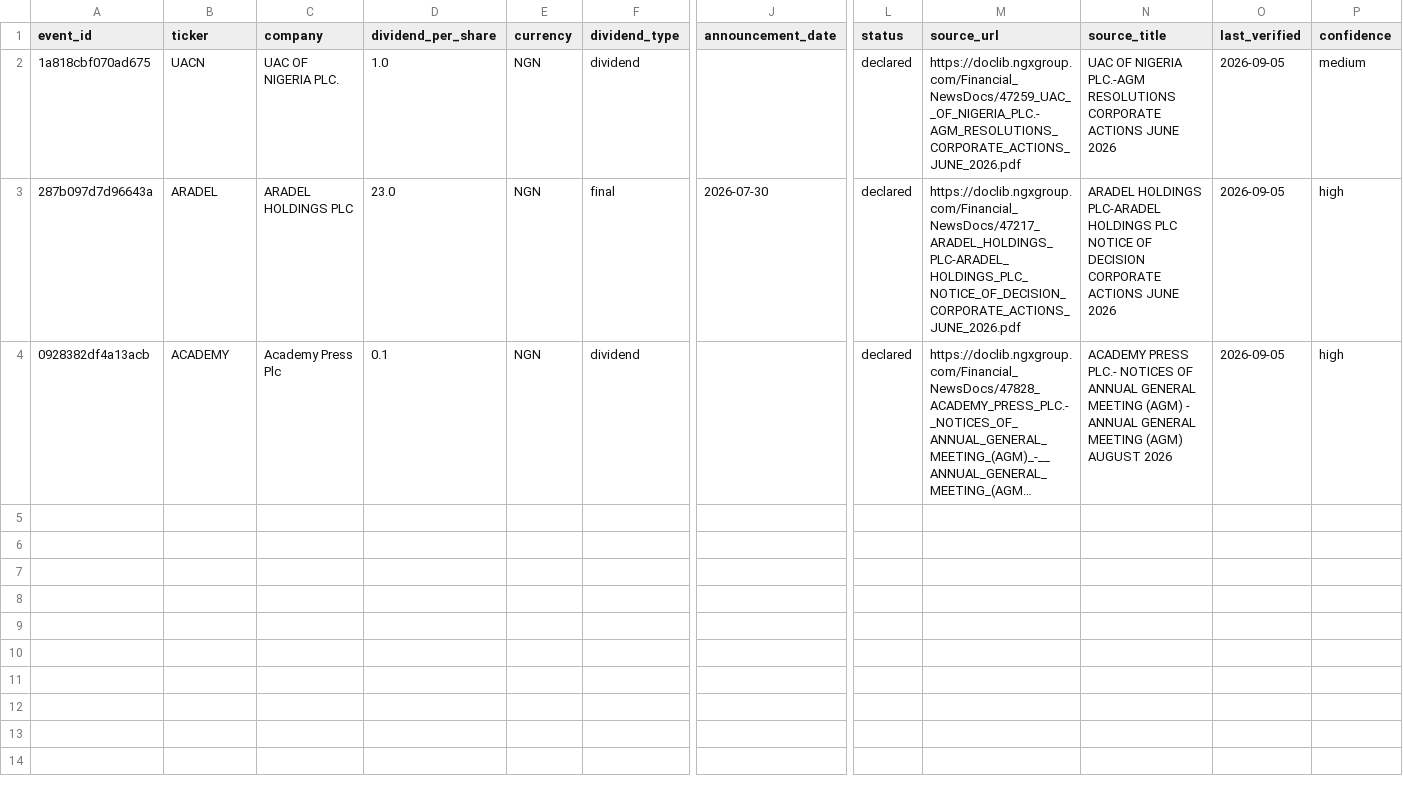
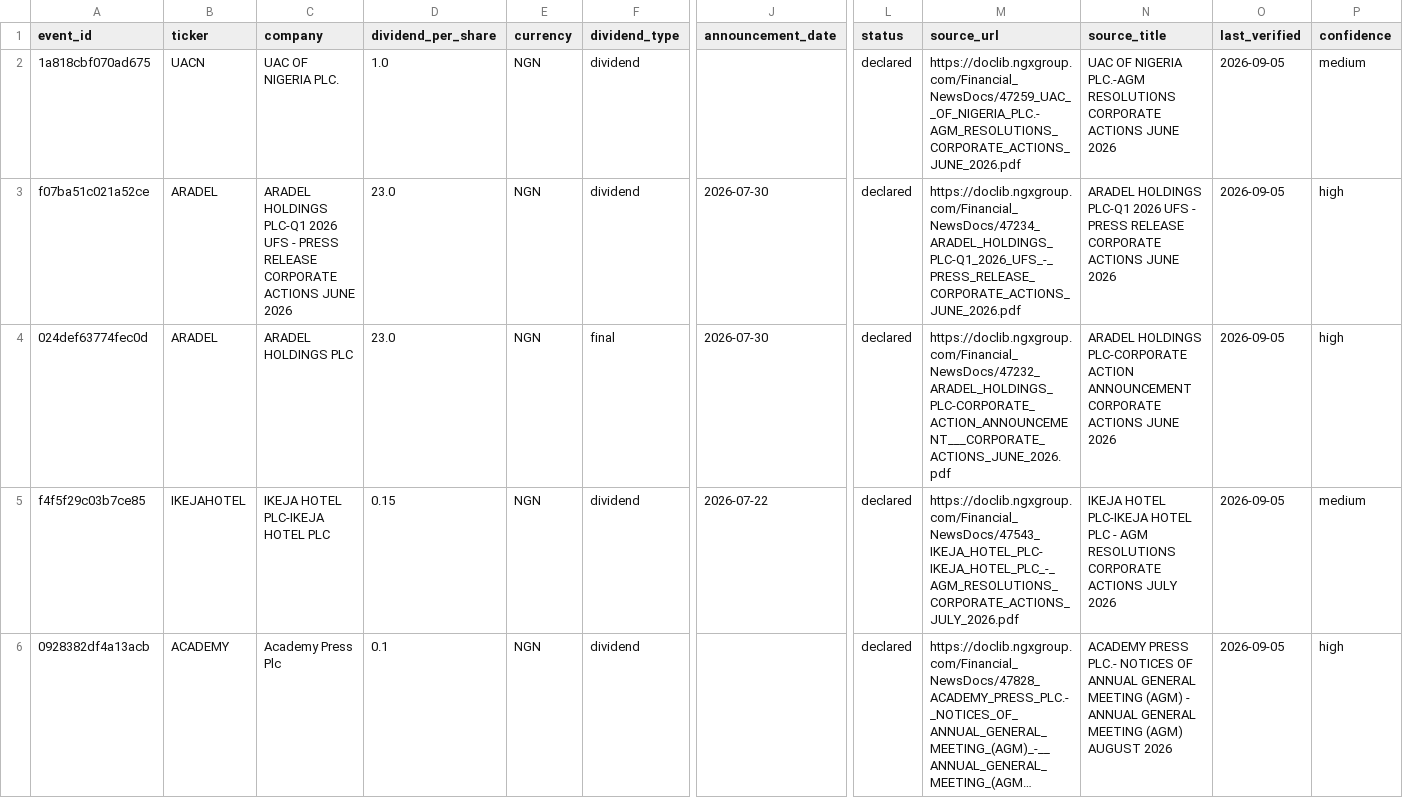
Before and after one commit to osargrrgrn/nairasheets-dividend-feed, a CSV file: docs/dividends.csv, drawn as a sheet; only a part is shown, gaps mark what is left out; long unchanged cells end in …; addresses are those after the commit; rows hold the shown columns only; the diff names each change by its address in the sheet, - before the commit and + after, or states it on an @@ line.

```diff
--- a/docs/dividends.csv
+++ b/docs/dividends.csv
+row 3: f07ba51c021a52ce | ARADEL | ARADEL HOLDINGS PLC-Q1 2026 UFS - PRESS RELEASE CORPORATE ACTIONS JUNE 2026 | 23.0 | NGN | dividend | 2026-07-30 | declared | https://doclib.ngxgroup.com/Financial_NewsDocs/47234_ARADEL_HOLDINGS_PLC-Q1_2026_UFS_-_PRESS_RELEASE_CORPORATE_ACTIONS_JUNE_2026.pdf | ARADEL HOLDINGS PLC-Q1 2026 UFS - PRESS RELEASE CORPORATE ACTIONS JUNE 2026 | 2026-09-05 | high
-A4 (event_id): 287b097d7d96643a
+A4 (event_id): 024def63774fec0d
-M4 (source_url): https://doclib.ngxgroup.com/Financial_NewsDocs/47217_ARADEL_HOLDINGS_PLC-ARADEL_HOLDINGS_PLC_NOTICE_OF_DECISION_CORPORATE_ACTIONS_JUNE_2026.pdf
+M4 (source_url): https://doclib.ngxgroup.com/Financial_NewsDocs/47232_ARADEL_HOLDINGS_PLC-CORPORATE_ACTION_ANNOUNCEMENT___CORPORATE_ACTIONS_JUNE_2026.pdf
-N4 (source_title): ARADEL HOLDINGS PLC-ARADEL HOLDINGS PLC NOTICE OF DECISION CORPORATE ACTIONS…
+N4 (source_title): ARADEL HOLDINGS PLC-CORPORATE ACTION ANNOUNCEMENT CORPORATE ACTIONS…
+row 5: f4f5f29c03b7ce85 | IKEJAHOTEL | IKEJA HOTEL PLC-IKEJA HOTEL PLC | 0.15 | NGN | dividend | 2026-07-22 | declared | https://doclib.ngxgroup.com/Financial_NewsDocs/47543_IKEJA_HOTEL_PLC-IKEJA_HOTEL_PLC_-_AGM_RESOLUTIONS_CORPORATE_ACTIONS_JULY_2026.pdf | IKEJA HOTEL PLC-IKEJA HOTEL PLC - AGM RESOLUTIONS CORPORATE ACTIONS JULY 2026 | 2026-09-05 | medium
```
Also changed, not shown: docs/pending_dividends.csv, 5 other files.
